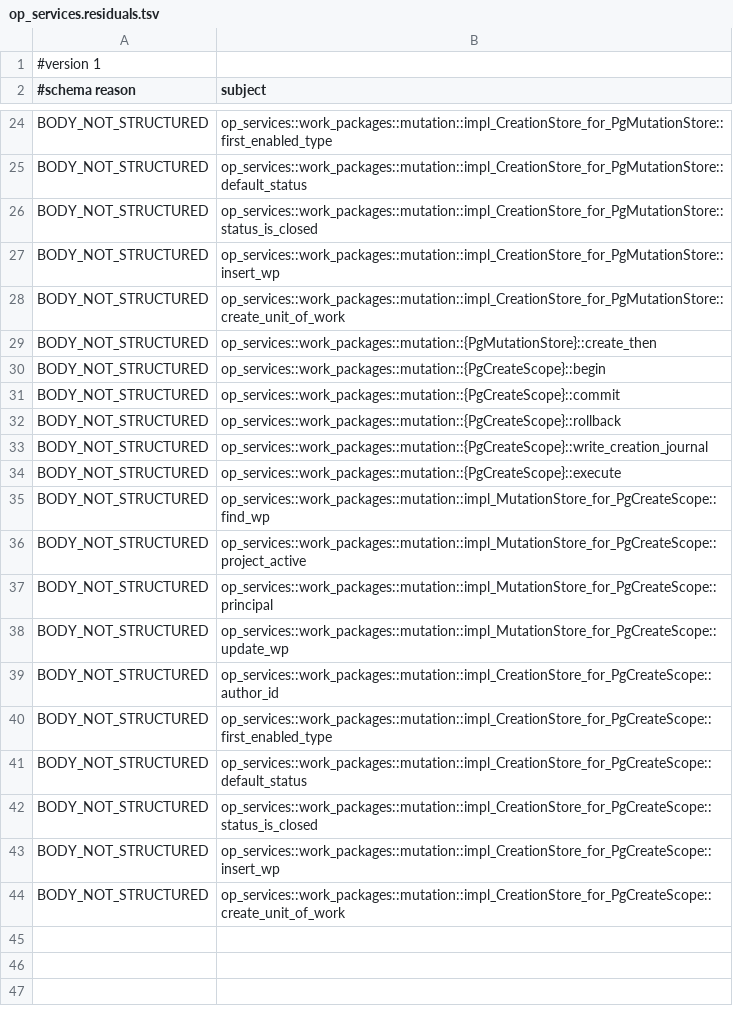
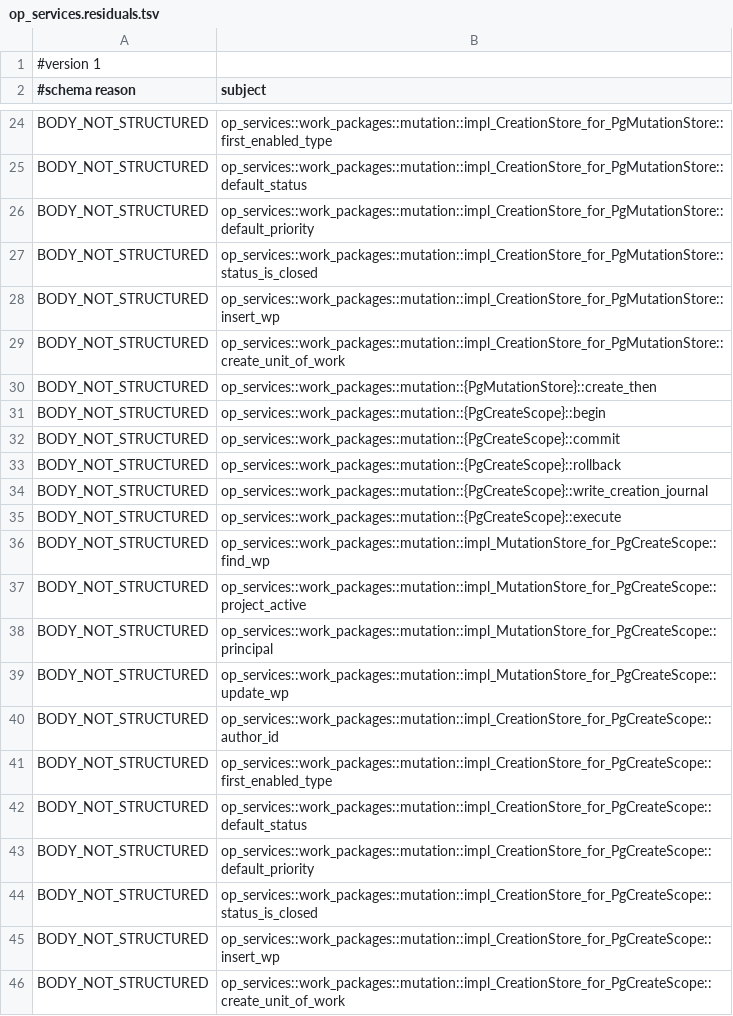
Before and after one commit to AdaWorldAPI/openproject-nexgen-rs, a TSV file: oracle/charon/op_services.residuals.tsv, drawn as a sheet; only a part is shown, gaps mark what is left out.

```diff
--- a/oracle/charon/op_services.residuals.tsv
+++ b/oracle/charon/op_services.residuals.tsv
@@ -25,2 +25,3 @@ BODY_NOT_STRUCTURED	op_services::work_packages::mutation::impl_CreationStore_for
 BODY_NOT_STRUCTURED	op_services::work_packages::mutation::impl_CreationStore_for_PgMutationStore::default_status
+BODY_NOT_STRUCTURED	op_services::work_packages::mutation::impl_CreationStore_for_PgMutationStore::default_priority
 BODY_NOT_STRUCTURED	op_services::work_packages::mutation::impl_CreationStore_for_PgMutationStore::status_is_closed
@@ -41,2 +42,3 @@ BODY_NOT_STRUCTURED	op_services::work_packages::mutation::impl_CreationStore_for
 BODY_NOT_STRUCTURED	op_services::work_packages::mutation::impl_CreationStore_for_PgCreateScope::default_status
+BODY_NOT_STRUCTURED	op_services::work_packages::mutation::impl_CreationStore_for_PgCreateScope::default_priority
 BODY_NOT_STRUCTURED	op_services::work_packages::mutation::impl_CreationStore_for_PgCreateScope::status_is_closed
```
Also changed, not shown: oracle/charon/op_services.files.tsv, oracle/charon/op_services.rows.tsv, 3 other files.
